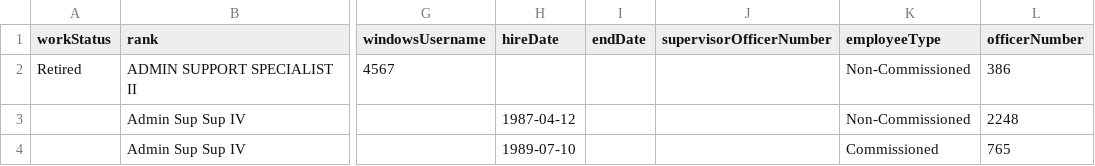
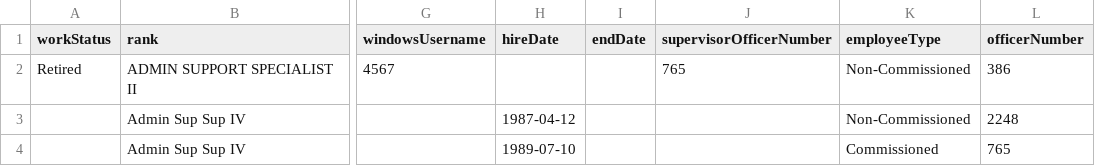
Before and after one commit to PublicDataWorks/complaint-manager, a CSV file: src/server/seeder_jobs/testOfficers2.csv, drawn as a sheet; only a part is shown, gaps mark what is left out; the diff names each change by its address in the sheet, - before the commit and + after, or states it on an @@ line.

Commit message:
Lily #387 change development config to use local s3 bucket; update officers after bulkCreate is complete

```diff
--- a/src/server/seeder_jobs/testOfficers2.csv
+++ b/src/server/seeder_jobs/testOfficers2.csv
-J2 (supervisorOfficerNumber): (empty)
+J2 (supervisorOfficerNumber): 765
```
Also changed, not shown: 3 other files.
